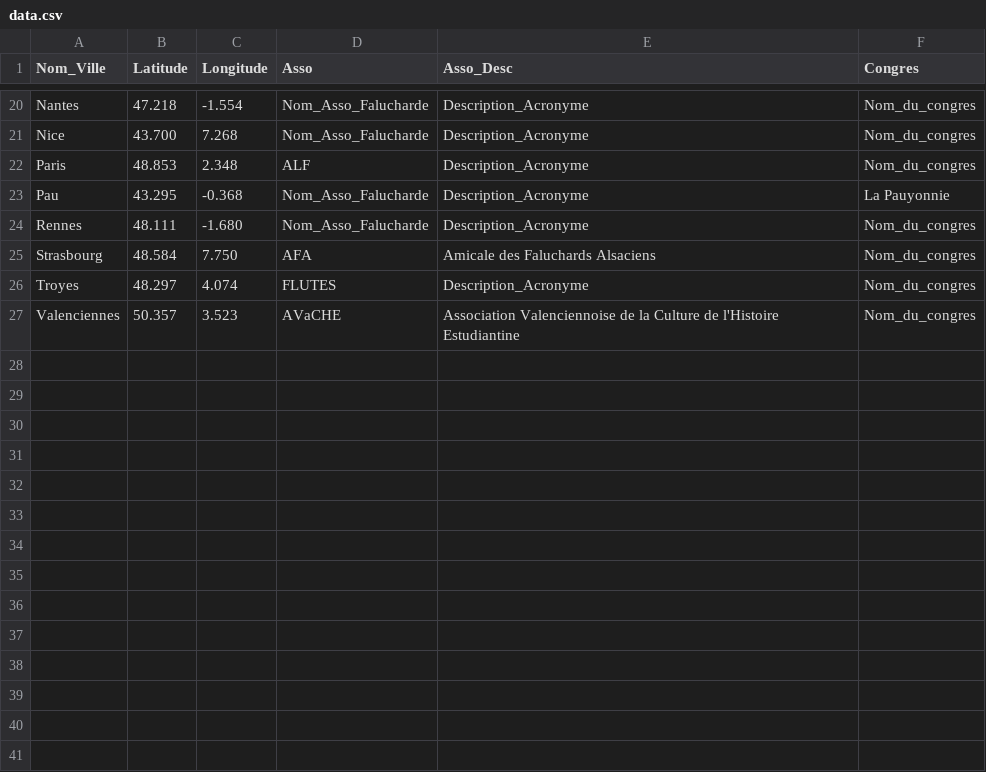
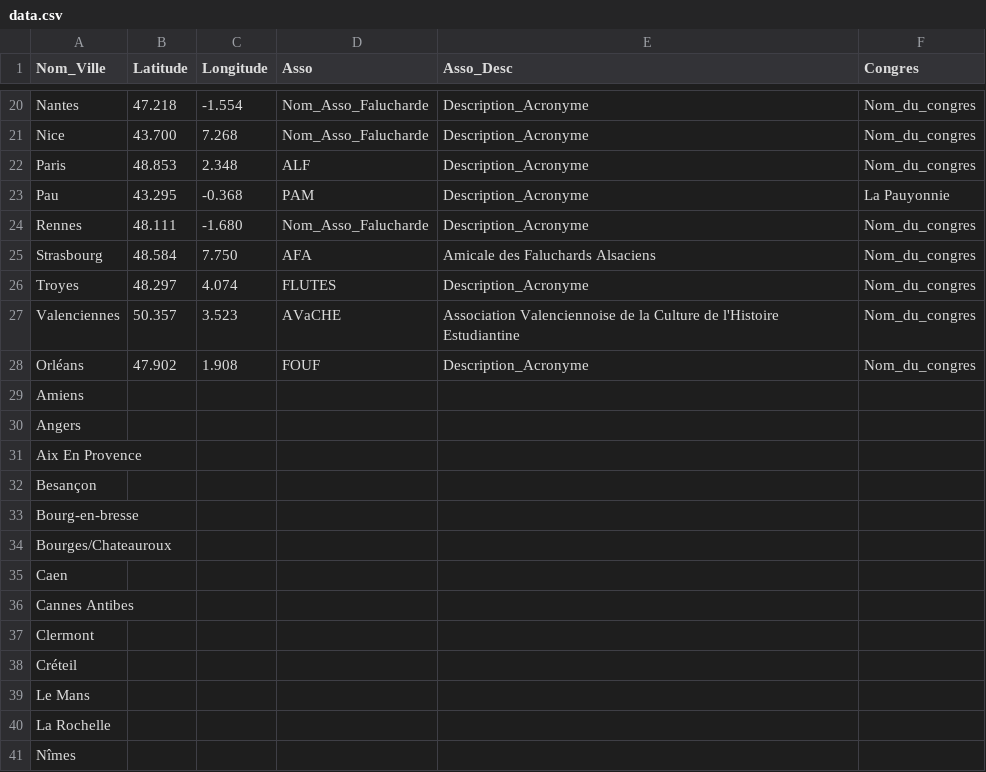
Before and after one commit to AtlosPrime/FALUCHE, a CSV file: data.csv, drawn as a sheet; only a part is shown, gaps mark what is left out; the diff covers the shown part only.

Commit message:
Leaflet CSV

```diff
--- a/data.csv
+++ b/data.csv
@@ -22,3 +22,3 @@ Nice;43.700;7.268;Nom_Asso_Falucharde;Description_Acronyme;Nom_du_congres
 Paris;48.853;2.348;ALF;Description_Acronyme;Nom_du_congres
-Pau;43.295;-0.368;Nom_Asso_Falucharde;Description_Acronyme;La Pauyonnie
+Pau;43.295;-0.368;PAM;Description_Acronyme;La Pauyonnie
 Rennes;48.111; -1.680;Nom_Asso_Falucharde;Description_Acronyme;Nom_du_congres
@@ -27 +27,15 @@ Troyes;48.297;4.074;FLUTES;Description_Acronyme;Nom_du_congres
 Valenciennes;50.357;3.523;AVaCHE;Association Valenciennoise de la Culture de l'Histoire Estudiantine;Nom_du_congres
+Orléans;47.902;1.908;FOUF;Description_Acronyme;Nom_du_congres
+Amiens;;;;;
+Angers;;;;;
+Aix En Provence;;;;;
+Besançon;;;;;
+Bourg-en-bresse;;;;;
+Bourges/Chateauroux;;;;;
+Caen;;;;;
+Cannes Antibes;;;;;
+Clermont;;;;;
+Créteil;;;;;
+Le Mans;;;;;
+La Rochelle;;;;;
+Nîmes;;;;;
```
Also changed, not shown: 10 added rows elsewhere in this file.
